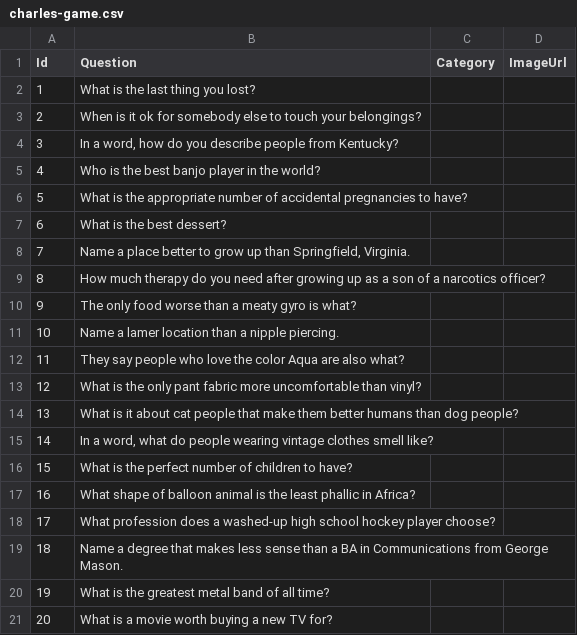
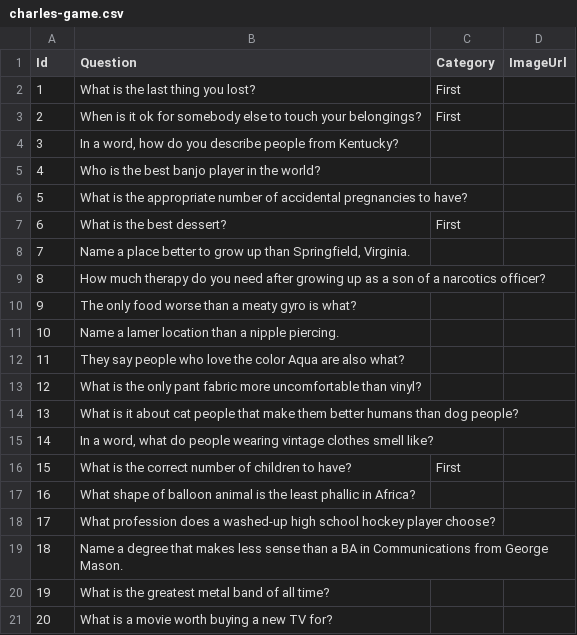
Before and after one commit to shanabus/zoomers, a CSV file: Server/Data/Games/charles-game.csv, drawn as a sheet; only a part is shown.

Commit message:
nerfed first 2 questions

```diff
--- a/Server/Data/Games/charles-game.csv
+++ b/Server/Data/Games/charles-game.csv
@@ -1,4 +1,4 @@
 Id, Question, Category, ImageUrl
-1,"What is the last thing you lost?","",""
-2,"When is it ok for somebody else to touch your belongings?","",""
+1,"What is the last thing you lost?","First",""
+2,"When is it ok for somebody else to touch your belongings?","First",""
 3,"In a word, how do you describe people from Kentucky?","",""
@@ -6,3 +6,3 @@ Id, Question, Category, ImageUrl
 5,"What is the appropriate number of accidental pregnancies to have?","",""
-6,"What is the best dessert?","",""
+6,"What is the best dessert?","First",""
 7,"Name a place better to grow up than Springfield, Virginia.","",""
@@ -15,3 +15,3 @@ Id, Question, Category, ImageUrl
 14,"In a word, what do people wearing vintage clothes smell like?","",""
-15,"What is the perfect number of children to have?","",""
+15,"What is the correct number of children to have?","First",""
 16,"What shape of balloon animal is the least phallic in Africa?","",""
```
Also changed, not shown: 6 other files.
